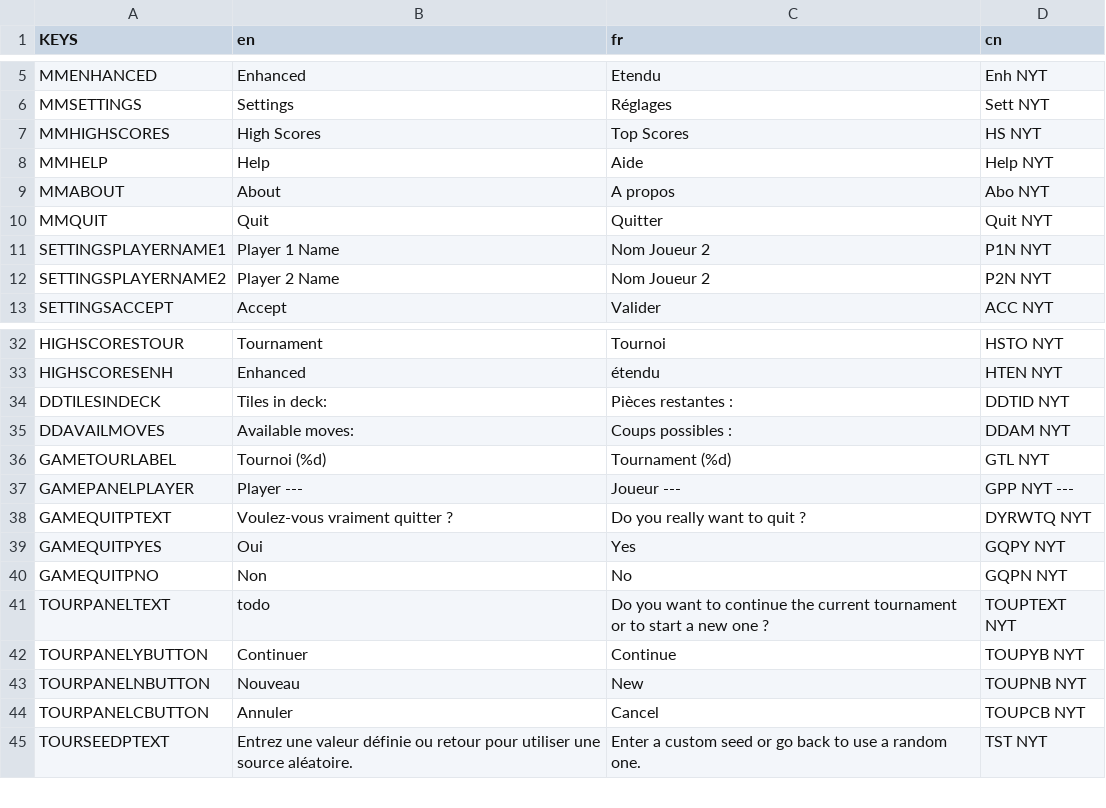
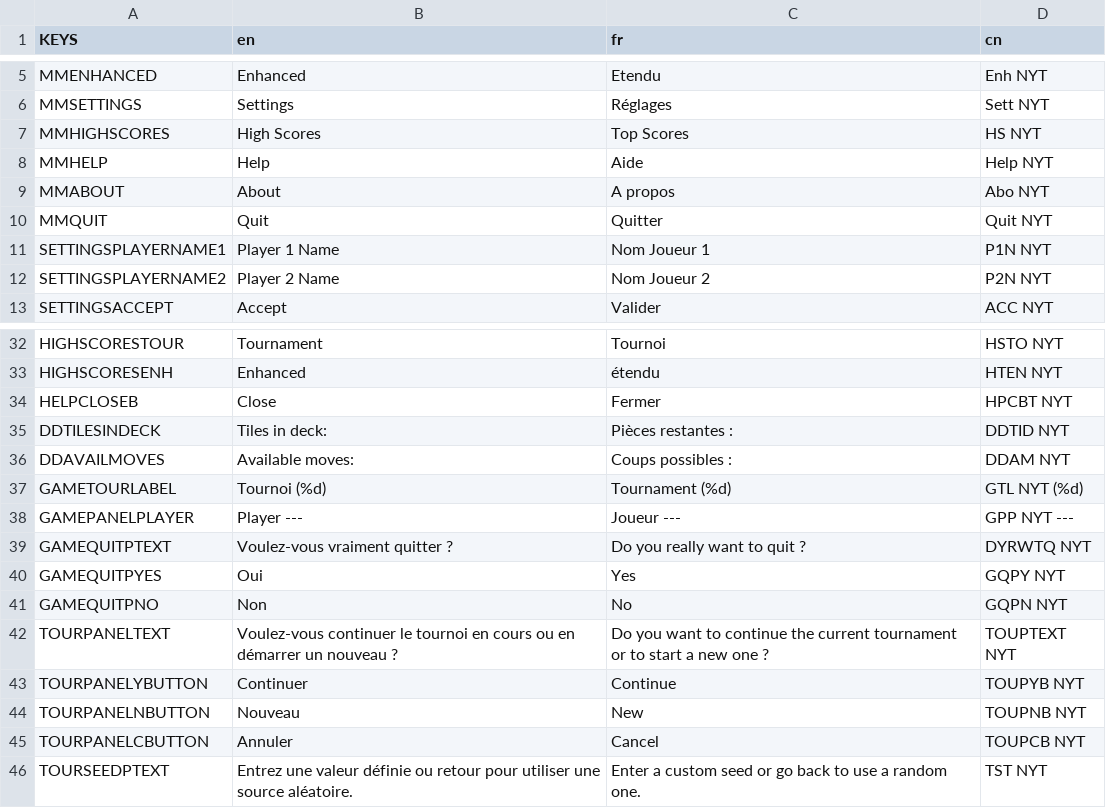
Before and after one commit to Infini-Creation/Ishid-O-Matic_Reborn, a CSV file: project/Internationalization/translations.csv, drawn as a sheet; only a part is shown, gaps mark what is left out.

Commit message:
Update translations.csv
few strings fixed
one missing translation added

```diff
--- a/project/Internationalization/translations.csv
+++ b/project/Internationalization/translations.csv
@@ -10,3 +10,3 @@ MMABOUT, About, A propos, Abo NYT
 MMQUIT, Quit, Quitter, Quit NYT
-SETTINGSPLAYERNAME1,Player 1 Name,Nom Joueur 2,P1N NYT
+SETTINGSPLAYERNAME1,Player 1 Name,Nom Joueur 1,P1N NYT
 SETTINGSPLAYERNAME2,Player 2 Name,Nom Joueur 2,P2N NYT
@@ -33,5 +33,6 @@ HIGHSCORESTOUR,Tournament,Tournoi,HSTO NYT
 HIGHSCORESENH,Enhanced,étendu,HTEN NYT
+HELPCLOSEB,  Close  ,  Fermer  ,HPCBT NYT
 DDTILESINDECK,Tiles in deck: ,Pièces restantes : ,DDTID NYT
 DDAVAILMOVES,Available moves:,Coups possibles : ,DDAM NYT
-GAMETOURLABEL,Tournoi (%d),Tournament (%d),GTL NYT
+GAMETOURLABEL,Tournoi (%d),Tournament (%d),GTL NYT (%d)
 GAMEPANELPLAYER,Player ---,Joueur ---,GPP NYT ---
@@ -40,3 +41,3 @@ GAMEQUITPYES, Oui , Yes ,GQPY NYT
 GAMEQUITPNO, Non , No ,GQPN NYT
-TOURPANELTEXT, todo,Do you want to continue the current tournament or to start a new one ?,TOUPTEXT NYT
+TOURPANELTEXT,Voulez-vous continuer le tournoi en cours ou en démarrer un nouveau ?,Do you want to continue the current tournament or to start a new one ?,TOUPTEXT NYT
 TOURPANELYBUTTON,Continuer,Continue,TOUPYB NYT
```
